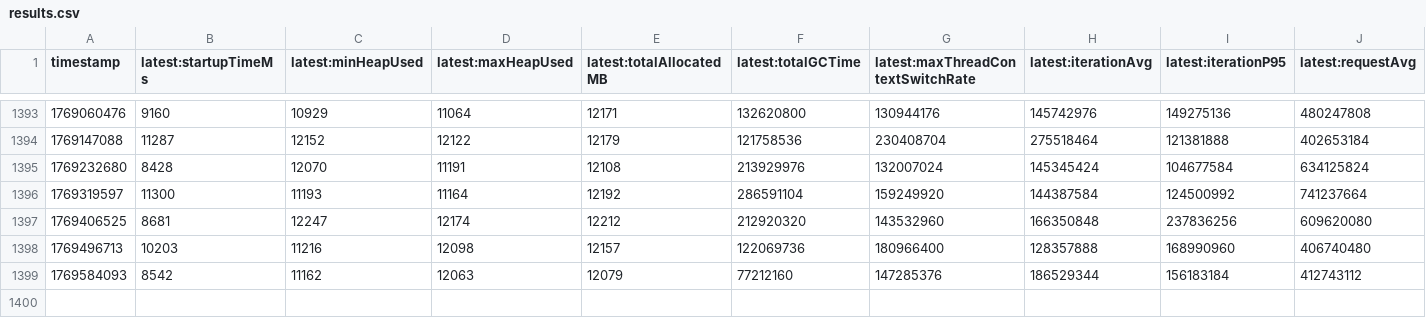
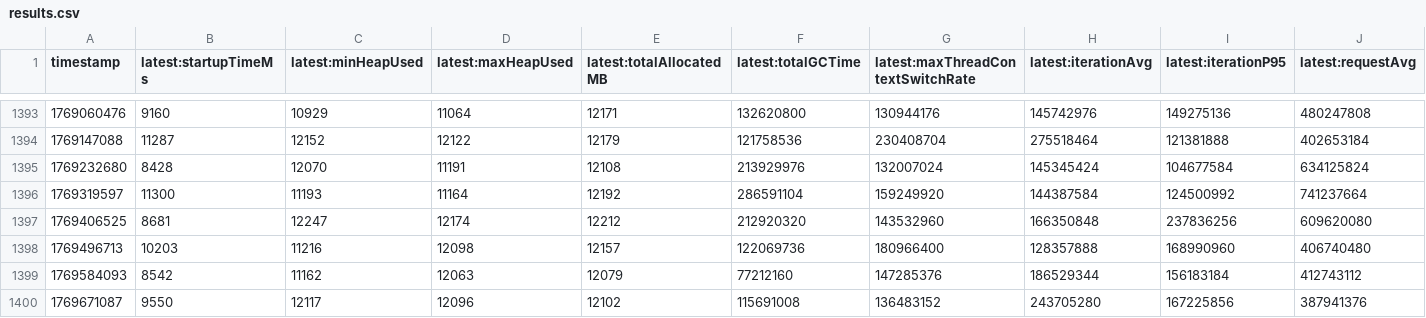
Before and after one commit to breedx-splk/opentelemetry-java-instrumentation, a CSV file: benchmark-overhead/results/release/results.csv, drawn as a sheet; only a part is shown, gaps mark what is left out; rows hold the shown columns only; the diff names each change by its address in the sheet, - before the commit and + after, or states it on an @@ line.

```diff
--- a/benchmark-overhead/results/release/results.csv
+++ b/benchmark-overhead/results/release/results.csv
+row 1400: 1769671087 | 9550 | 12117 | 12096 | 12102 | 115691008 | 136483152 | 243705280 | 167225856 | 387941376
```
Also changed, not shown: 1 other file.
